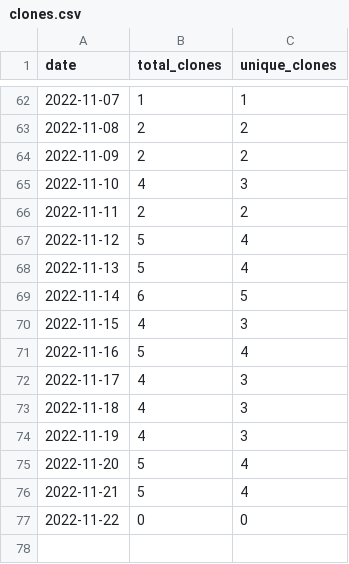
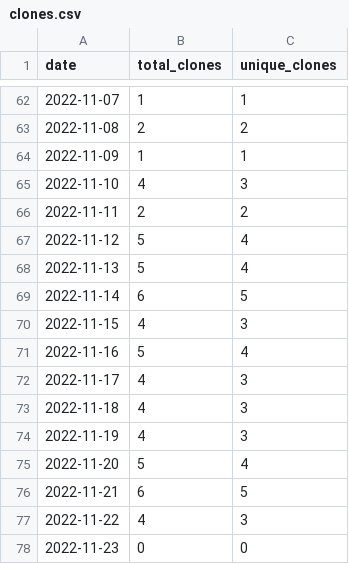
Before and after one commit to MatthewBentz/Comp3220, a CSV file: .traffic/clones.csv, drawn as a sheet; only a part is shown, gaps mark what is left out.

Commit message:
Updating repository traffic graph

```diff
--- a/.traffic/clones.csv
+++ b/.traffic/clones.csv
@@ -63,3 +63,3 @@ date,total_clones,unique_clones
 2022-11-08,2,2
-2022-11-09,2,2
+2022-11-09,1,1
 2022-11-10,4,3
@@ -75,3 +75,4 @@ date,total_clones,unique_clones
 2022-11-20,5,4
-2022-11-21,5,4
-2022-11-22,0,0
+2022-11-21,6,5
+2022-11-22,4,3
+2022-11-23,0,0
```
Also changed, not shown: .traffic/views.csv, 3 other files.
